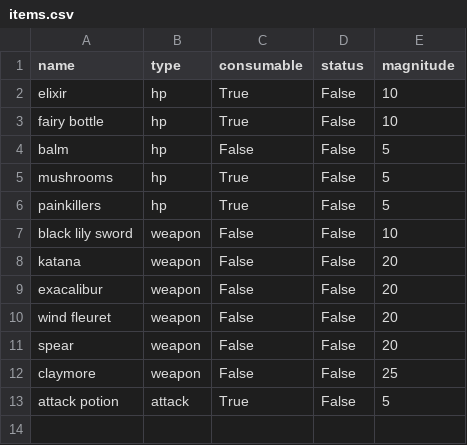
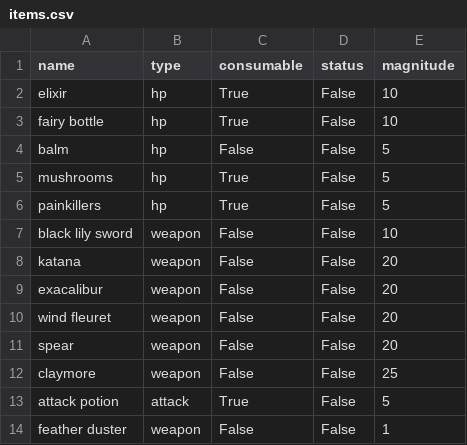
Before and after one commit to kantanaforever/2023-summary-project, a CSV file: content/items.csv, drawn as a sheet; the diff names each change by its address in the sheet, - before the commit and + after, or states it on an @@ line.

```diff
--- a/content/items.csv
+++ b/content/items.csv
+row 14: feather duster | weapon | False | False | 1
```
Also changed, not shown: 2 other files.
